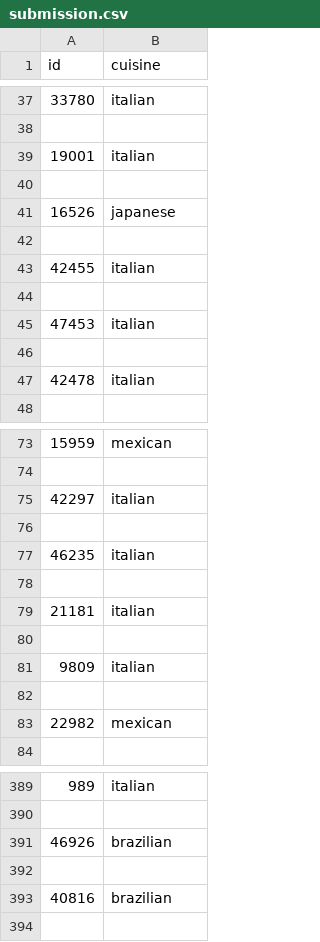
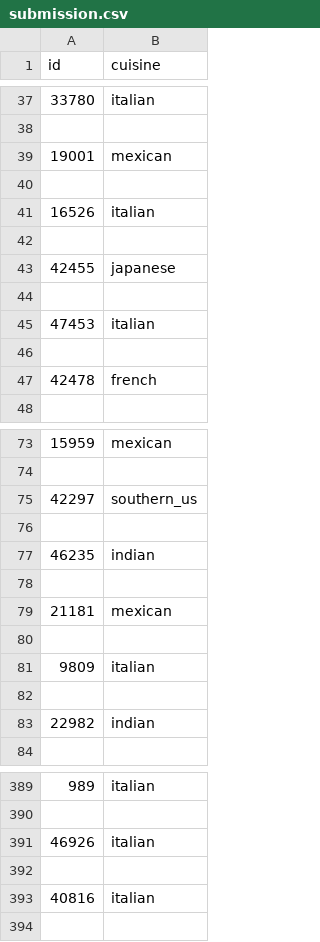
Before and after one commit to oliveirasWell/t2-ia, a CSV file: train.json/submission.csv, drawn as a sheet; only a part is shown, gaps mark what is left out; the diff covers the shown part only.

```diff
--- a/train.json/submission.csv
+++ b/train.json/submission.csv
@@ -38,7 +38,7 @@ id,cuisine
 
-19001,italian
+19001,mexican
 
-16526,japanese
+16526,italian
 
-42455,italian
+42455,japanese
 
@@ -46,3 +46,3 @@ id,cuisine
 
-42478,italian
+42478,french
 
@@ -74,7 +74,7 @@ id,cuisine
 
-42297,italian
+42297,southern_us
 
-46235,italian
+46235,indian
 
-21181,italian
+21181,mexican
 
@@ -82,3 +82,3 @@ id,cuisine
 
-22982,mexican
+22982,indian
 
@@ -390,5 +390,5 @@ id,cuisine
 
-46926,brazilian
+46926,italian
 
-40816,brazilian
+40816,italian
 
```
Also changed, not shown: 42 edited cells elsewhere in this file, 2 other files.
